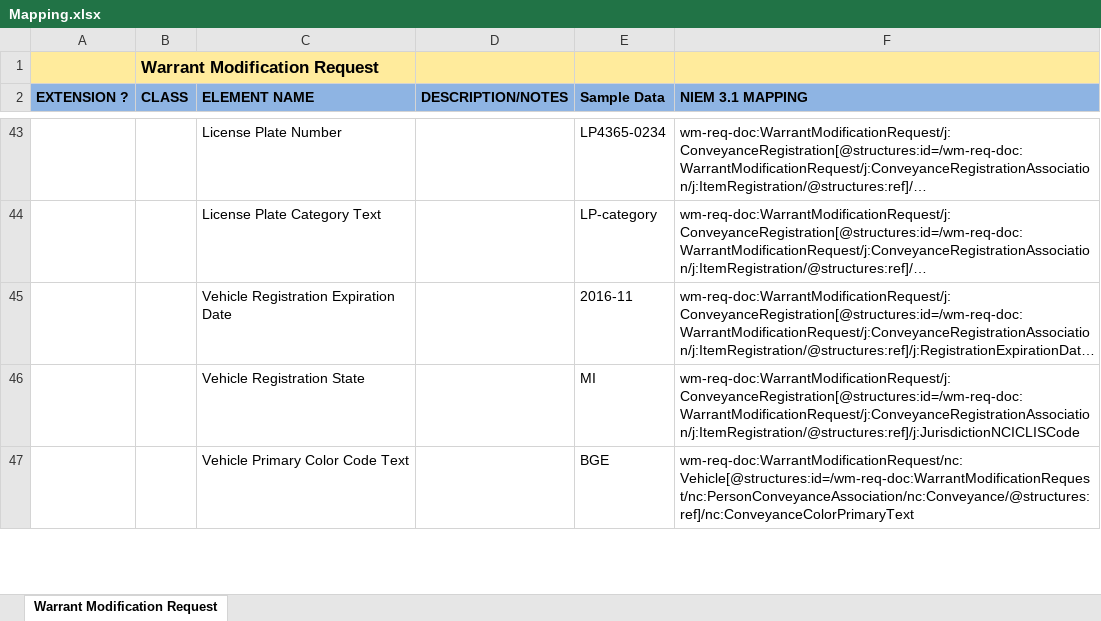
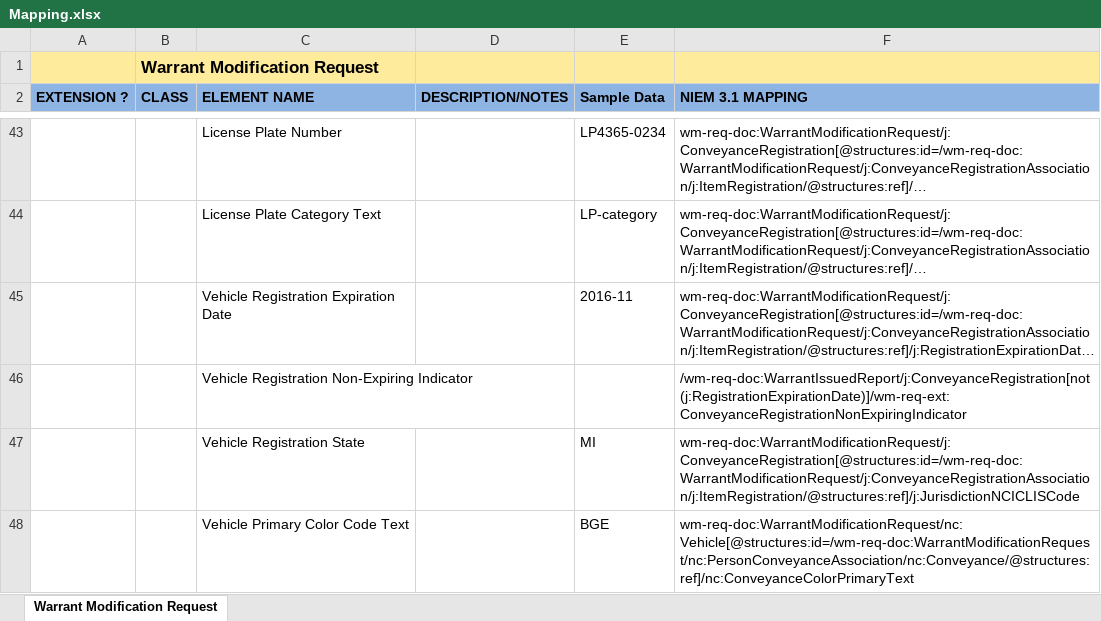
Before and after one commit to scottj7486/main, an Excel workbook: shared/ojb-resources-common/src/main/resources/ssp/Warrant_Modification_Request/artifacts/service_model/information_model/IEPD/documentation/Mapping.xlsx, sheet Warrant Modification Request, drawn as a sheet; only a part is shown, gaps mark what is left out; long unchanged cells end in …; values as stored, in another font and other column widths than the file's, no borders; the diff names each change by its address in the sheet, - before the commit and + after, or states it on an @@ line.

Commit message:
Added Vehicle Registration Non-Expiring Indicator

```diff
--- a/shared/ojb-resources-common/src/main/resources/ssp/Warrant_Modification_Request/artifacts/service_model/information_model/IEPD/documentation/Mapping.xlsx (sheet Warrant Modification Request)
+++ b/shared/ojb-resources-common/src/main/resources/ssp/Warrant_Modification_Request/artifacts/service_model/information_model/IEPD/documentation/Mapping.xlsx (sheet Warrant Modification Request)
+row 46:  |  | Vehicle Registration Non-Expiring Indicator |  |  | /wm-req-doc:WarrantIssuedReport/j:ConveyanceRegistration[not(j:RegistrationExpirationDate)]/wm-req-ext:ConveyanceRegistrationNonExpiringIndicator
```
